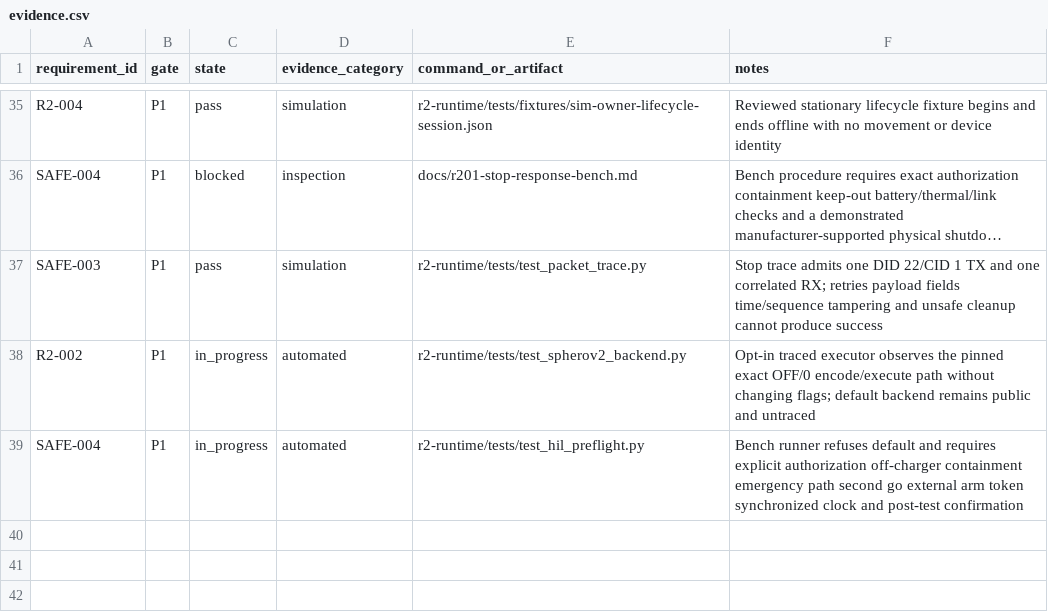
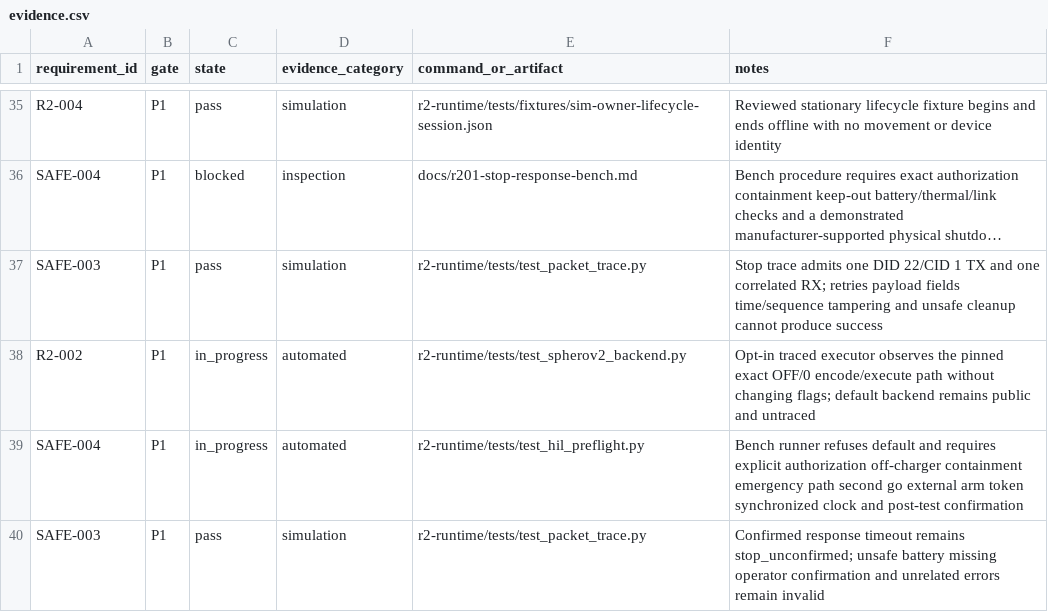
Before and after one commit to waywardtech/R2D2-lives, a CSV file: traceability/evidence.csv, drawn as a sheet; only a part is shown, gaps mark what is left out; long unchanged cells end in ….

Commit message:
fix: preserve stop timeout evidence

```diff
--- a/traceability/evidence.csv
+++ b/traceability/evidence.csv
@@ -39 +39,2 @@ R2-002,P1,in_progress,automated,r2-runtime/tests/test_spherov2_backend.py,"Opt-i
 SAFE-004,P1,in_progress,automated,r2-runtime/tests/test_hil_preflight.py,"Bench runner refuses default and requires explicit authorization off-charger containment emergency path second go external arm token synchronized clock and post-test confirmation"
+SAFE-003,P1,pass,simulation,r2-runtime/tests/test_packet_trace.py,"Confirmed response timeout remains stop_unconfirmed; unsafe battery missing operator confirmation and unrelated errors remain invalid"
```
Also changed, not shown: 6 other files.
